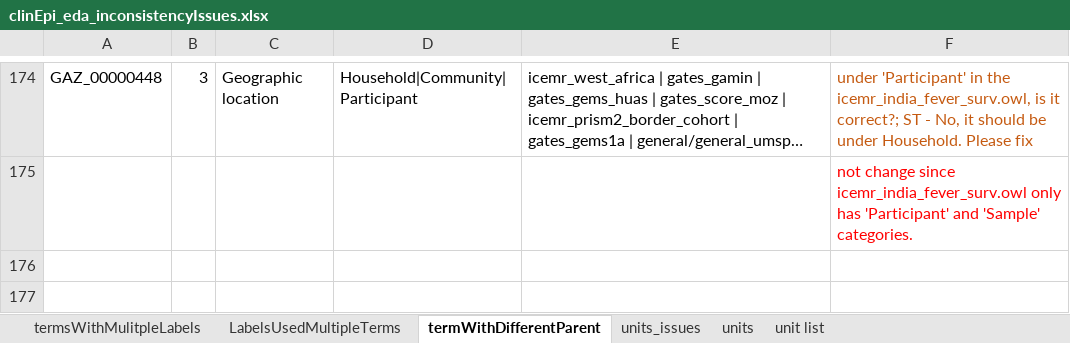
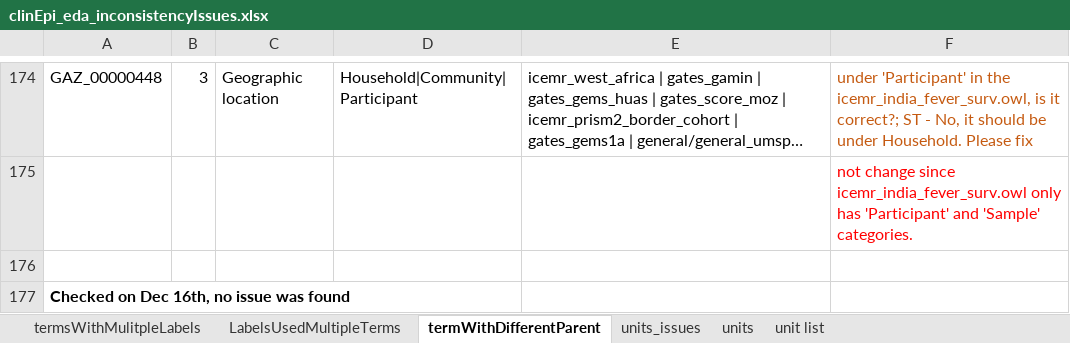
Before and after one commit to VEuPathDB/ApiCommonData, an Excel workbook: Load/ontology/harmonization/clinEpi_eda_inconsistencyIssues.xlsx, sheet termWithDifferentParent, drawn as a sheet; only a part is shown, gaps mark what is left out; long unchanged cells end in …; values as stored, in another font and other column widths than the file's, no borders; the diff names each change by its address in the sheet, - before the commit and + after, or states it on an @@ line.

```diff
--- a/Load/ontology/harmonization/clinEpi_eda_inconsistencyIssues.xlsx (sheet termWithDifferentParent)
+++ b/Load/ontology/harmonization/clinEpi_eda_inconsistencyIssues.xlsx (sheet termWithDifferentParent)
+row 176: (empty)
+row 177: Checked on Dec 16th, no issue was found
```
Also changed, not shown: sheet LabelsUsedMultipleTerms, sheet unit list.
